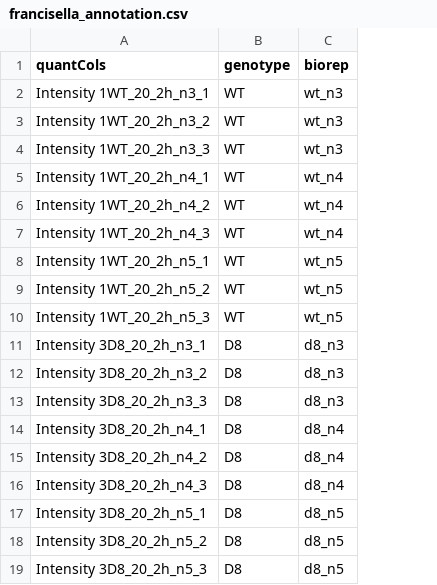
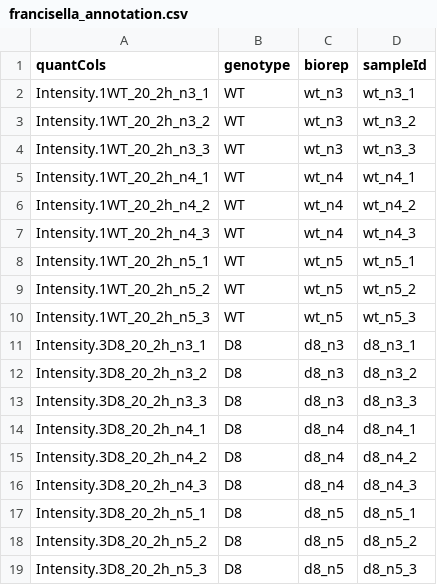
Before and after one commit to statOmics/msqrob2data, a CSV file: dda/francisellaFull/francisella_annotation.csv, drawn as a sheet; the diff names each change by its address in the sheet, - before the commit and + after, or states it on an @@ line.

Commit message:
update francisella files

```diff
--- a/dda/francisellaFull/francisella_annotation.csv
+++ b/dda/francisellaFull/francisella_annotation.csv
+column D (sampleId), rows 2-19: wt_n3_1 | wt_n3_2 | wt_n3_3 | wt_n4_1 | wt_n4_2 | wt_n4_3 | wt_n5_1 | wt_n5_2 | wt_n5_3 | d8_n3_1 | d8_n3_2 | d8_n3_3 | d8_n4_1 | d8_n4_2 | d8_n4_3 | d8_n5_1 | d8_n5_2 | d8_n5_3
-A2 (quantCols): Intensity 1WT_20_2h_n3_1
+A2 (quantCols): Intensity.1WT_20_2h_n3_1
-A3 (quantCols): Intensity 1WT_20_2h_n3_2
+A3 (quantCols): Intensity.1WT_20_2h_n3_2
-A4 (quantCols): Intensity 1WT_20_2h_n3_3
+A4 (quantCols): Intensity.1WT_20_2h_n3_3
-A5 (quantCols): Intensity 1WT_20_2h_n4_1
+A5 (quantCols): Intensity.1WT_20_2h_n4_1
-A6 (quantCols): Intensity 1WT_20_2h_n4_2
+A6 (quantCols): Intensity.1WT_20_2h_n4_2
-A7 (quantCols): Intensity 1WT_20_2h_n4_3
+A7 (quantCols): Intensity.1WT_20_2h_n4_3
-A8 (quantCols): Intensity 1WT_20_2h_n5_1
+A8 (quantCols): Intensity.1WT_20_2h_n5_1
-A9 (quantCols): Intensity 1WT_20_2h_n5_2
+A9 (quantCols): Intensity.1WT_20_2h_n5_2
-A10 (quantCols): Intensity 1WT_20_2h_n5_3
+A10 (quantCols): Intensity.1WT_20_2h_n5_3
-A11 (quantCols): Intensity 3D8_20_2h_n3_1
+A11 (quantCols): Intensity.3D8_20_2h_n3_1
-A12 (quantCols): Intensity 3D8_20_2h_n3_2
+A12 (quantCols): Intensity.3D8_20_2h_n3_2
-A13 (quantCols): Intensity 3D8_20_2h_n3_3
+A13 (quantCols): Intensity.3D8_20_2h_n3_3
-A14 (quantCols): Intensity 3D8_20_2h_n4_1
+A14 (quantCols): Intensity.3D8_20_2h_n4_1
-A15 (quantCols): Intensity 3D8_20_2h_n4_2
+A15 (quantCols): Intensity.3D8_20_2h_n4_2
-A16 (quantCols): Intensity 3D8_20_2h_n4_3
+A16 (quantCols): Intensity.3D8_20_2h_n4_3
-A17 (quantCols): Intensity 3D8_20_2h_n5_1
+A17 (quantCols): Intensity.3D8_20_2h_n5_1
-A18 (quantCols): Intensity 3D8_20_2h_n5_2
+A18 (quantCols): Intensity.3D8_20_2h_n5_2
-A19 (quantCols): Intensity 3D8_20_2h_n5_3
+A19 (quantCols): Intensity.3D8_20_2h_n5_3
```
Also changed, not shown: 1 other file.
